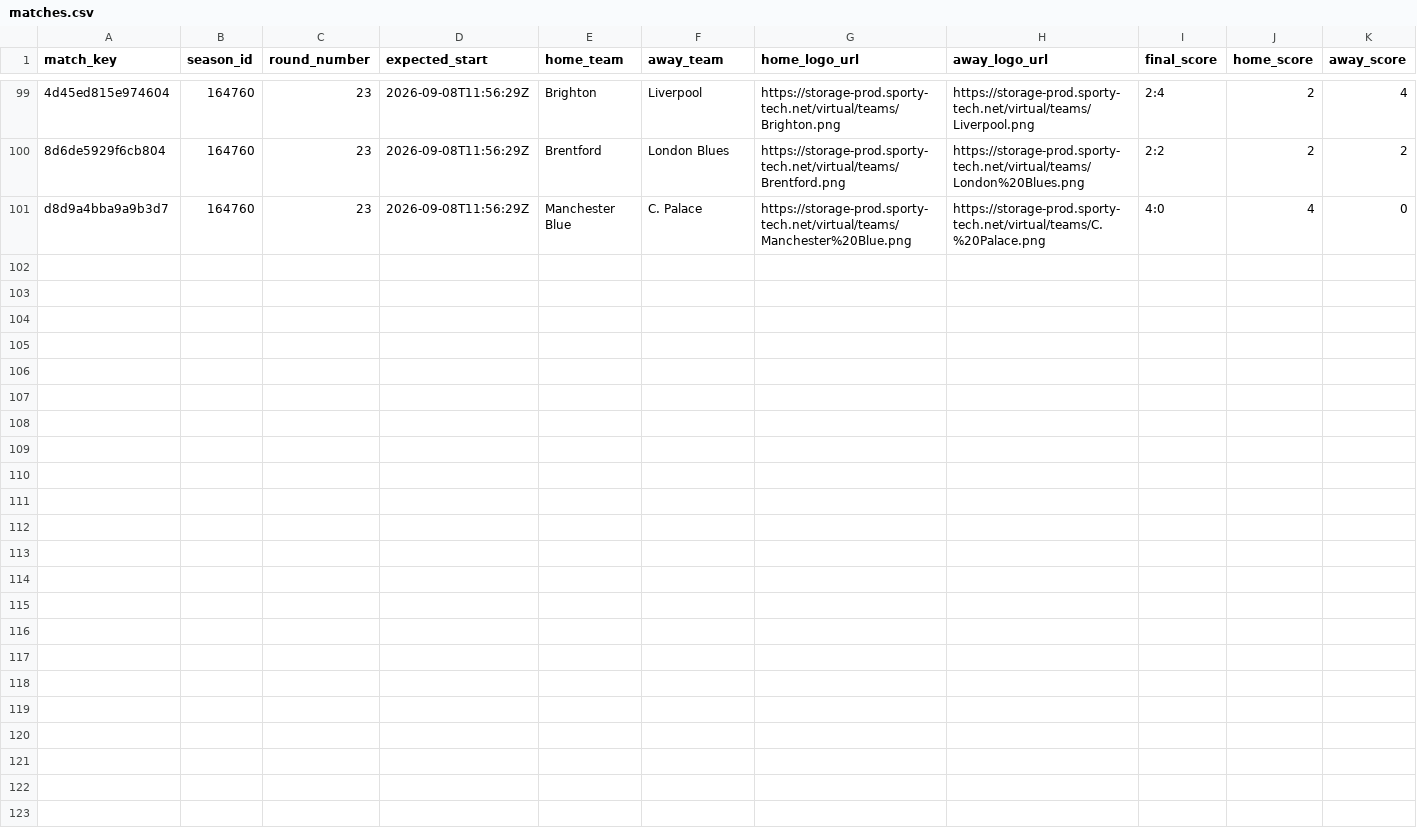
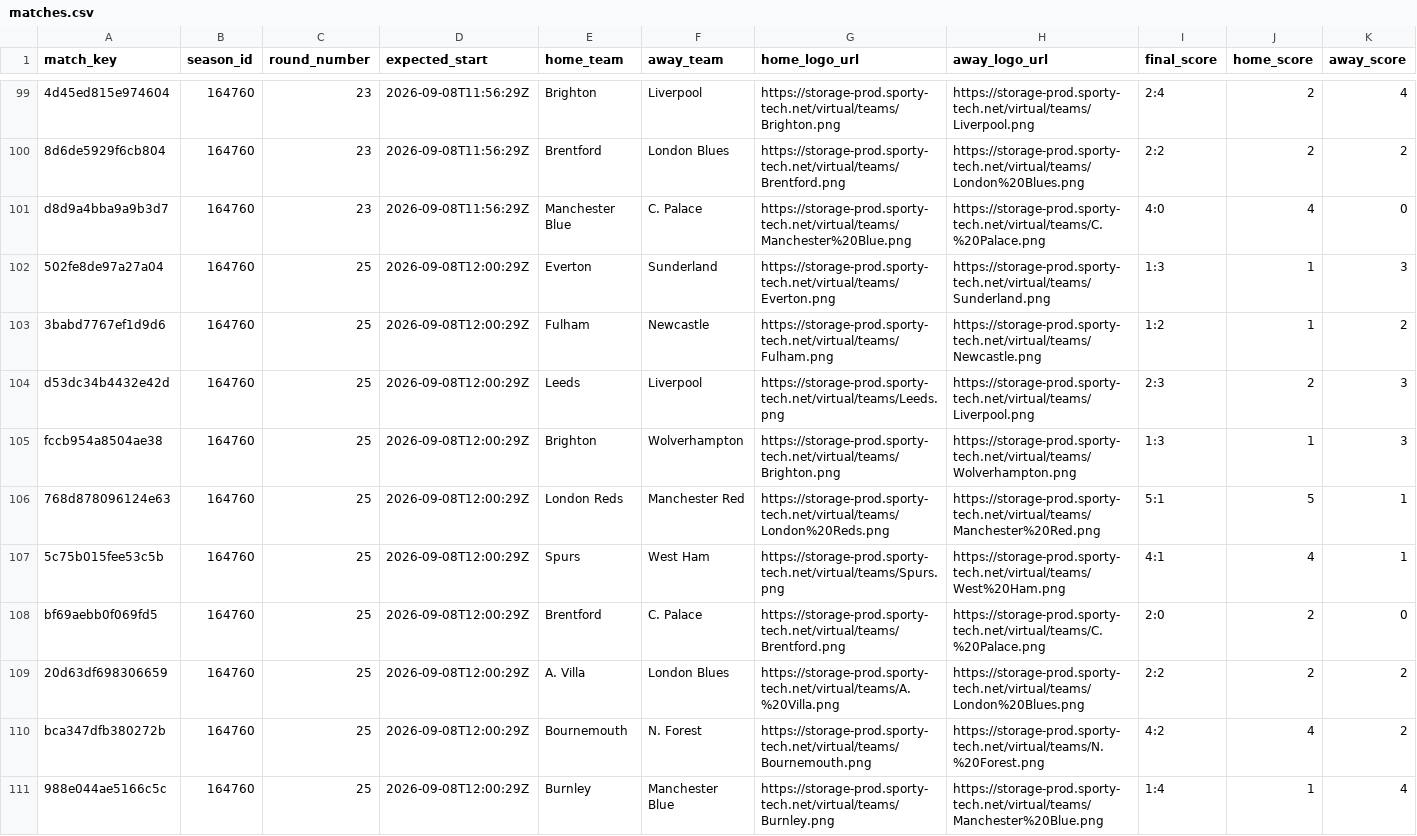
Before and after one commit to michaeldiary77-sys/virtual-leagues-collector, a CSV file: data/8035_english-league/matches.csv, drawn as a sheet; only a part is shown, gaps mark what is left out; rows hold the shown columns only; the diff names each change by its address in the sheet, - before the commit and + after, or states it on an @@ line.

```diff
--- a/data/8035_english-league/matches.csv
+++ b/data/8035_english-league/matches.csv
+row 102: 502fe8de97a27a04 | 164760 | 25 | 2026-09-08T12:00:29Z | Everton | Sunderland | https://storage-prod.sporty-tech.net/virtual/teams/Everton.png | https://storage-prod.sporty-tech.net/virtual/teams/Sunderland.png | 1:3 | 1 | 3
+row 103: 3babd7767ef1d9d6 | 164760 | 25 | 2026-09-08T12:00:29Z | Fulham | Newcastle | https://storage-prod.sporty-tech.net/virtual/teams/Fulham.png | https://storage-prod.sporty-tech.net/virtual/teams/Newcastle.png | 1:2 | 1 | 2
+row 104: d53dc34b4432e42d | 164760 | 25 | 2026-09-08T12:00:29Z | Leeds | Liverpool | https://storage-prod.sporty-tech.net/virtual/teams/Leeds.png | https://storage-prod.sporty-tech.net/virtual/teams/Liverpool.png | 2:3 | 2 | 3
+row 105: fccb954a8504ae38 | 164760 | 25 | 2026-09-08T12:00:29Z | Brighton | Wolverhampton | https://storage-prod.sporty-tech.net/virtual/teams/Brighton.png | https://storage-prod.sporty-tech.net/virtual/teams/Wolverhampton.png | 1:3 | 1 | 3
+row 106: 768d878096124e63 | 164760 | 25 | 2026-09-08T12:00:29Z | London Reds | Manchester Red | https://storage-prod.sporty-tech.net/virtual/teams/London%20Reds.png | https://storage-prod.sporty-tech.net/virtual/teams/Manchester%20Red.png | 5:1 | 5 | 1
+row 107: 5c75b015fee53c5b | 164760 | 25 | 2026-09-08T12:00:29Z | Spurs | West Ham | https://storage-prod.sporty-tech.net/virtual/teams/Spurs.png | https://storage-prod.sporty-tech.net/virtual/teams/West%20Ham.png | 4:1 | 4 | 1
+row 108: bf69aebb0f069fd5 | 164760 | 25 | 2026-09-08T12:00:29Z | Brentford | C. Palace | https://storage-prod.sporty-tech.net/virtual/teams/Brentford.png | https://storage-prod.sporty-tech.net/virtual/teams/C.%20Palace.png | 2:0 | 2 | 0
+row 109: 20d63df698306659 | 164760 | 25 | 2026-09-08T12:00:29Z | A. Villa | London Blues | https://storage-prod.sporty-tech.net/virtual/teams/A.%20Villa.png | https://storage-prod.sporty-tech.net/virtual/teams/London%20Blues.png | 2:2 | 2 | 2
+row 110: bca347dfb380272b | 164760 | 25 | 2026-09-08T12:00:29Z | Bournemouth | N. Forest | https://storage-prod.sporty-tech.net/virtual/teams/Bournemouth.png | https://storage-prod.sporty-tech.net/virtual/teams/N.%20Forest.png | 4:2 | 4 | 2
+row 111: 988e044ae5166c5c | 164760 | 25 | 2026-09-08T12:00:29Z | Burnley | Manchester Blue | https://storage-prod.sporty-tech.net/virtual/teams/Burnley.png | https://storage-prod.sporty-tech.net/virtual/teams/Manchester%20Blue.png | 1:4 | 1 | 4
```
Also changed, not shown: data/8037_spanish-league/matches.csv, data/8056_champions-league/matches.csv, 42 other files.
